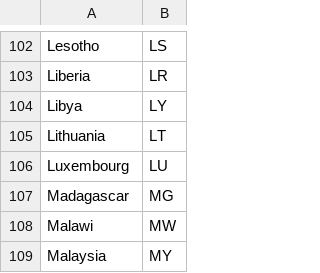
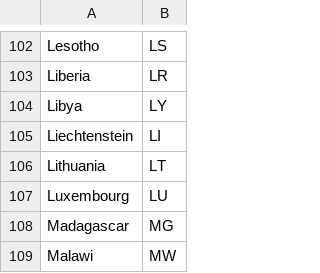
Before and after one commit to SLU-foodsystems/safad, a CSV file: data-preprocessing/codes/country-codes.csv, drawn as a sheet; only a part is shown, gaps mark what is left out; the shorter side is filled out with more unchanged rows; the diff names each change by its address in the sheet, - before the commit and + after, or states it on an @@ line.

Commit message:
Add Lichenstein (LI) to country-codes

```diff
--- a/data-preprocessing/codes/country-codes.csv
+++ b/data-preprocessing/codes/country-codes.csv
+row 105: Liechtenstein | LI
```
